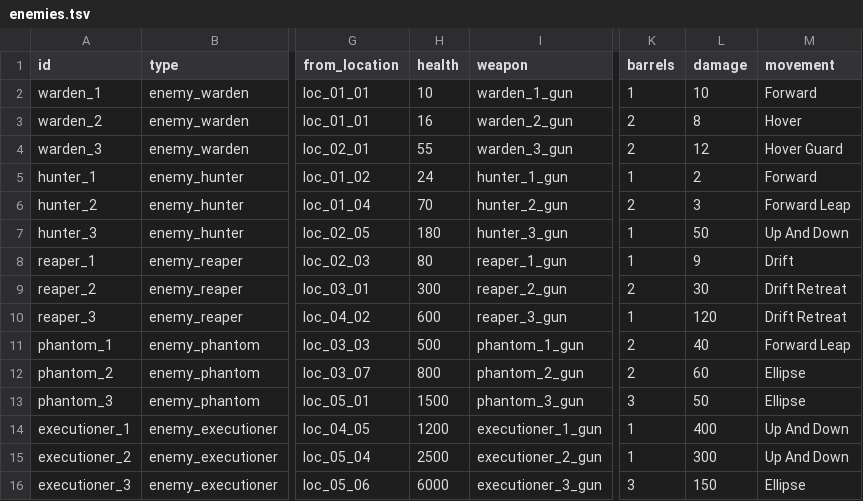
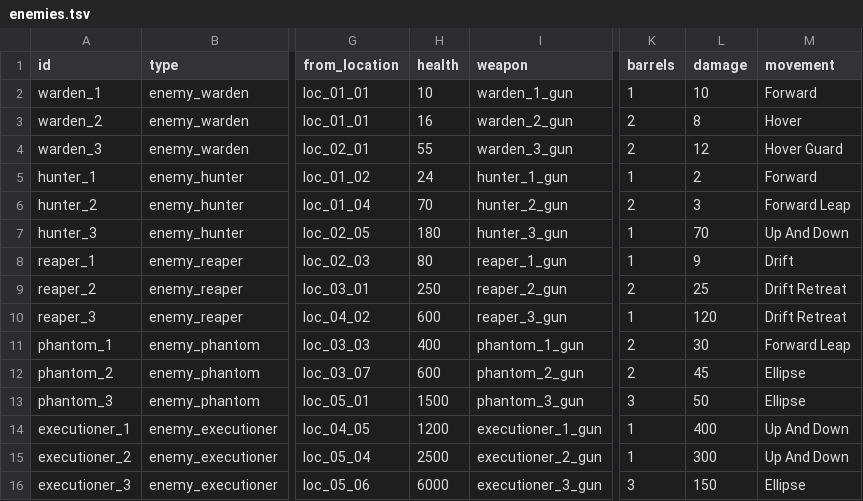
Before and after one commit to BarVit/UnityHomeWorks, a TSV file: Flappy Terminator/Assets/Data/Tables/enemies.tsv, drawn as a sheet; only a part is shown, gaps mark what is left out; the diff names each change by its address in the sheet, - before the commit and + after, or states it on an @@ line.

```diff
--- a/Flappy Terminator/Assets/Data/Tables/enemies.tsv
+++ b/Flappy Terminator/Assets/Data/Tables/enemies.tsv
-L7 (damage): 50
+L7 (damage): 70
-H9 (health): 300
+H9 (health): 250
-L9 (damage): 30
+L9 (damage): 25
-H11 (health): 500
+H11 (health): 400
-L11 (damage): 40
+L11 (damage): 30
-H12 (health): 800
+H12 (health): 600
-L12 (damage): 60
+L12 (damage): 45
```
Also changed, not shown: 1 other file.
